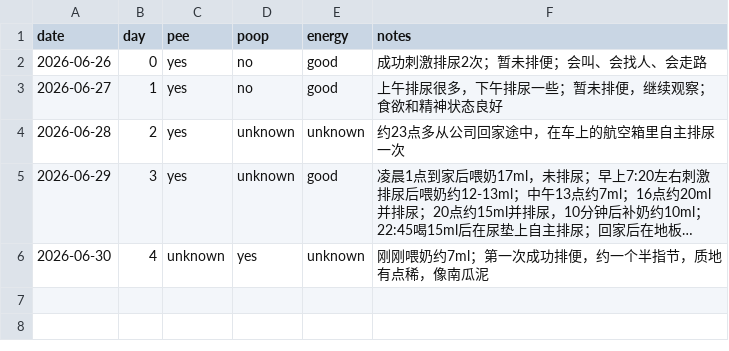
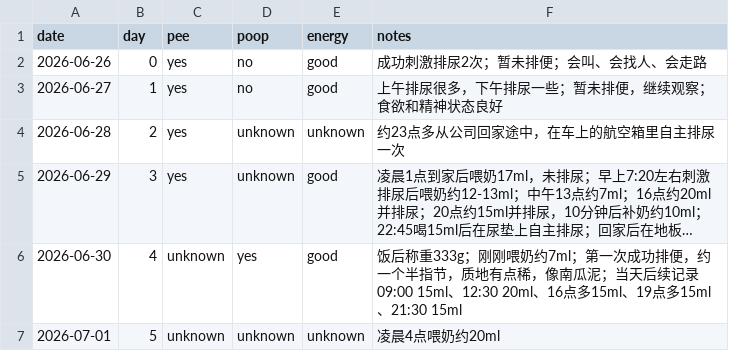
Before and after one commit to 1996tyfeng/MaShiYi, a CSV file: data/health.csv, drawn as a sheet; long unchanged cells end in …; the diff names each change by its address in the sheet, - before the commit and + after, or states it on an @@ line.

Commit message:
data(health): summarize day 4 growth and day 5 early feeding

```diff
--- a/data/health.csv
+++ b/data/health.csv
-E6 (energy): unknown
+E6 (energy): good
-F6 (notes): 刚刚喂奶约7ml；第一次成功排便，约一个半指节，质地有点稀，像南瓜泥
+F6 (notes): 饭后称重333g；刚刚喂奶约7ml；第一次成功排便，约一个半指节，质地有点稀，像南瓜泥；当天后续记录09:00 15ml、12:30 20ml、16点多15ml、19点多15ml、21:30 15ml
+row 7: 2026-07-01 | 5 | unknown | unknown | unknown | 凌晨4点喂奶约20ml
```
